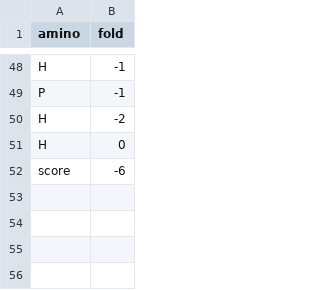
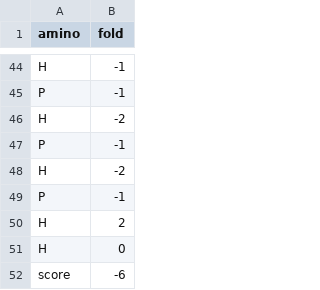
Before and after one commit to NasreddineO/LiftingLoops, a CSV file: output.csv, drawn as a sheet; only a part is shown, gaps mark what is left out; the diff covers the shown part only.

Commit message:
changed run_experiment to keep track of best fold outside of the csv

```diff
--- a/output.csv
+++ b/output.csv
@@ -50,2 +46,6 @@ P,-1
 H,-2
+P,-1
+H,-2
+P,-1
+H,2
 H,0
```
Also changed, not shown: 9 added rows, 12 removed rows and 15 moved rows elsewhere in this file, 1 other file.
